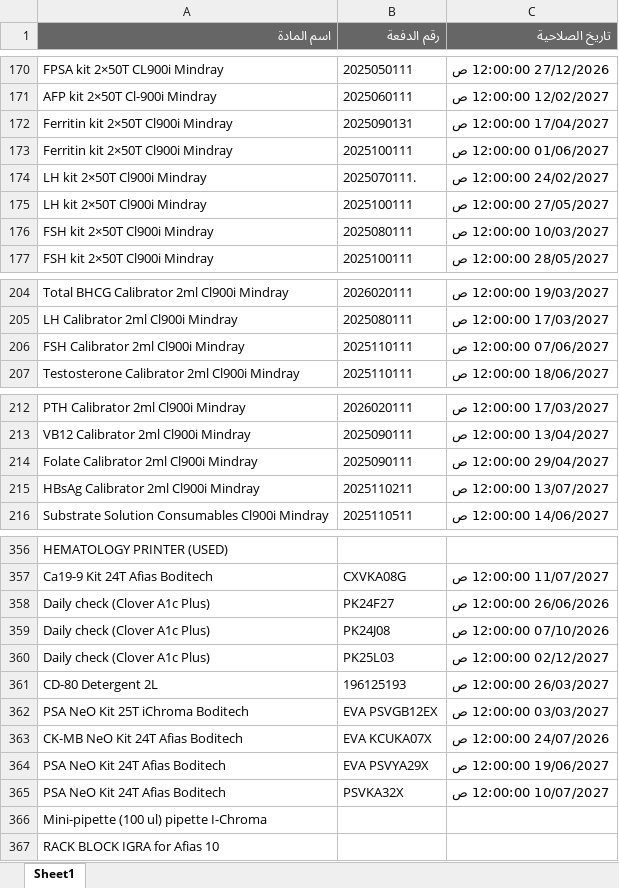
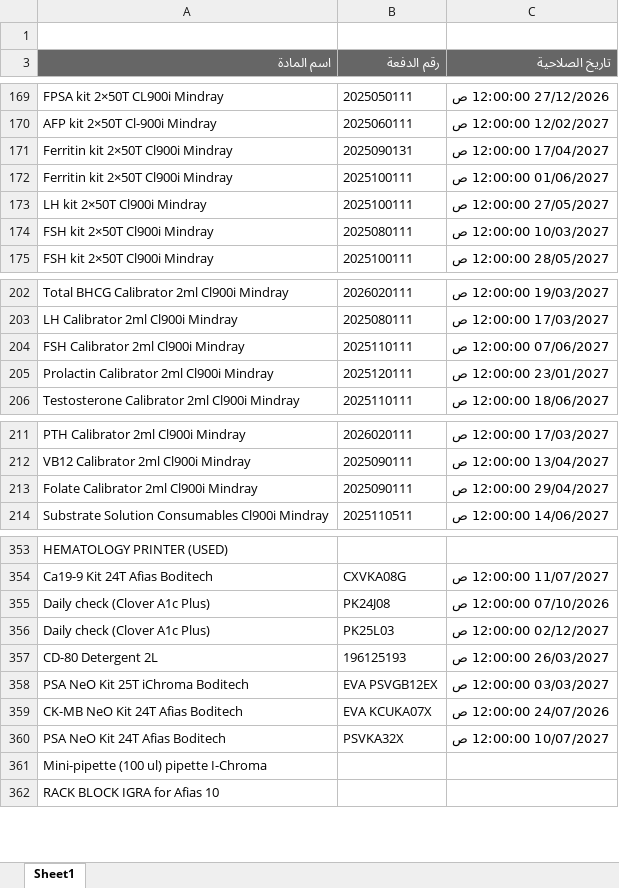
Before and after one commit to abdallawolf92/expiry-check, an Excel workbook: المواد.xlsx, sheet Sheet1, drawn as a sheet; only a part is shown, gaps mark what is left out; values as stored, in another font and other column widths than the file's, no borders; removed rows and columns are numbered as before the commit, all else as after; the diff covers the shown part only; the diff names each change by its address in the sheet, - before the commit and + after, or states it on an @@ line.

```diff
--- a/المواد.xlsx (sheet Sheet1)
+++ b/المواد.xlsx (sheet Sheet1)
+row 1: (empty)
-row 174: LH kit 2×50T Cl900i Mindray | 2025070111. | 24/02/2027 12:00:00 ص
+row 205: Prolactin Calibrator 2ml Cl900i Mindray | 2025120111 | 23/01/2027 12:00:00 ص
-row 215: HBsAg Calibrator 2ml Cl900i Mindray | 2025110211 | 13/07/2027 12:00:00 ص
-row 358: Daily check (Clover A1c Plus) | PK24F27 | 26/06/2026 12:00:00 ص
-row 364: PSA NeO Kit 24T Afias Boditech | EVA PSVYA29X | 19/06/2027 12:00:00 ص
```
Also changed, not shown: 6 removed rows and 1 edited cell elsewhere in this sheet.
